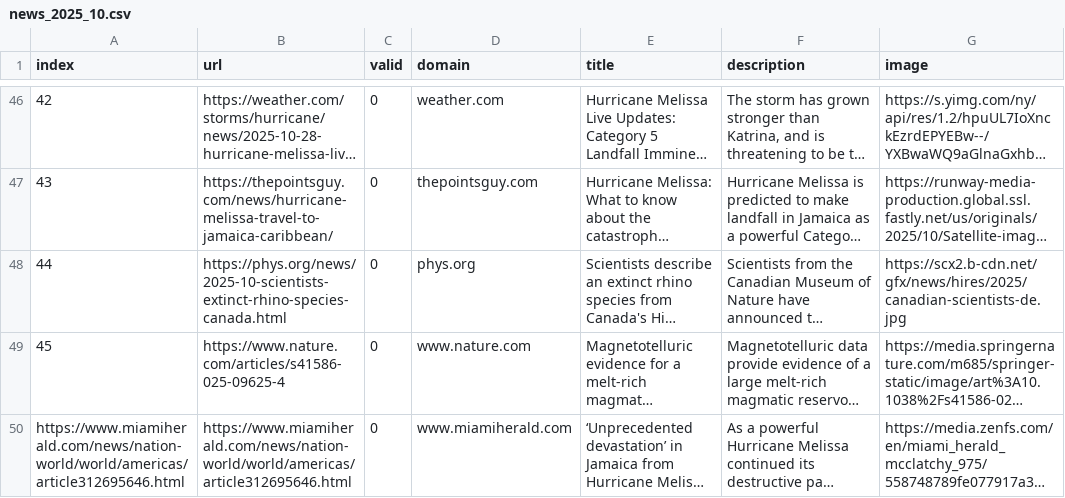
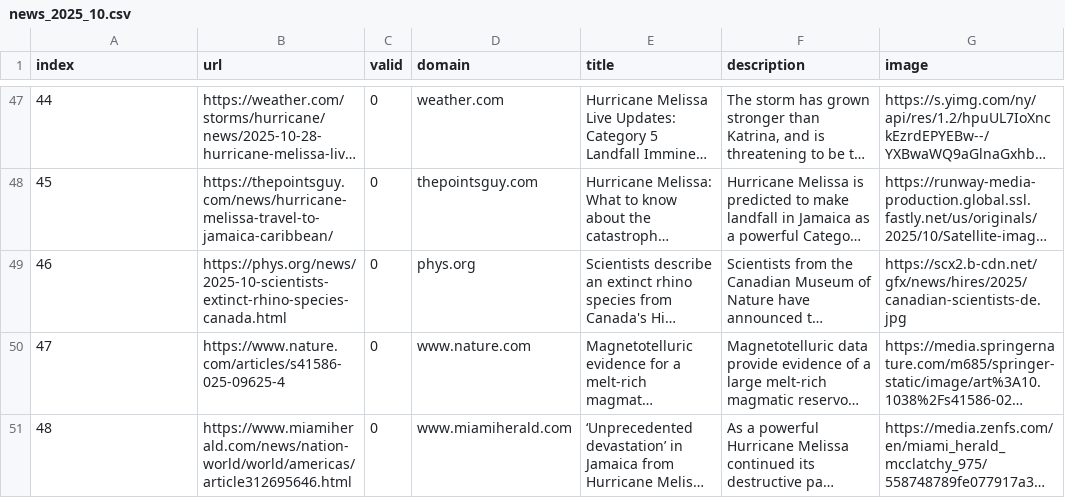
Before and after one commit to pg-ufr-news/locationWhisperer, a CSV file: csv/news_2025_10.csv, drawn as a sheet; only a part is shown, gaps mark what is left out; long unchanged cells end in …; addresses are those after the commit; the diff covers the shown part only; the diff names each change by its address in the sheet, - before the commit and + after, or states it on an @@ line.

```diff
--- a/csv/news_2025_10.csv
+++ b/csv/news_2025_10.csv
-A47 (index): 42
+A47 (index): 44
-A48 (index): 43
+A48 (index): 45
-A49 (index): 44
+A49 (index): 46
-A50 (index): 45
+A50 (index): 47
-A51 (index): https://www.miamiherald.com/news/nation-world/world/americas/article312695646.html
+A51 (index): 48
```
Also changed, not shown: 3 added rows, 2 removed rows and 32 edited cells elsewhere in this file, keywords.csv.
